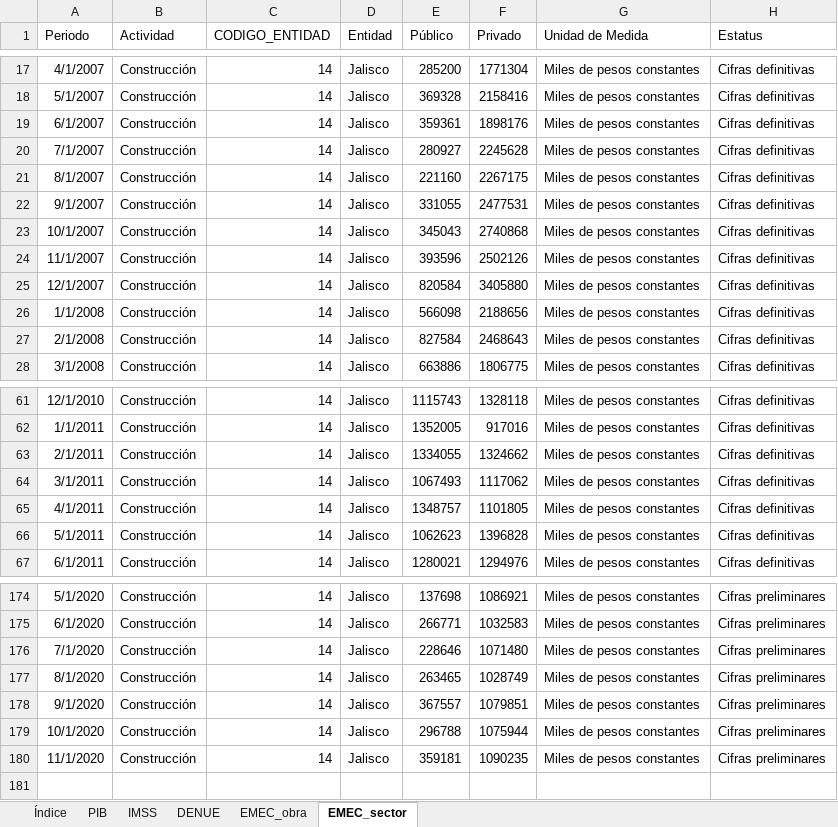
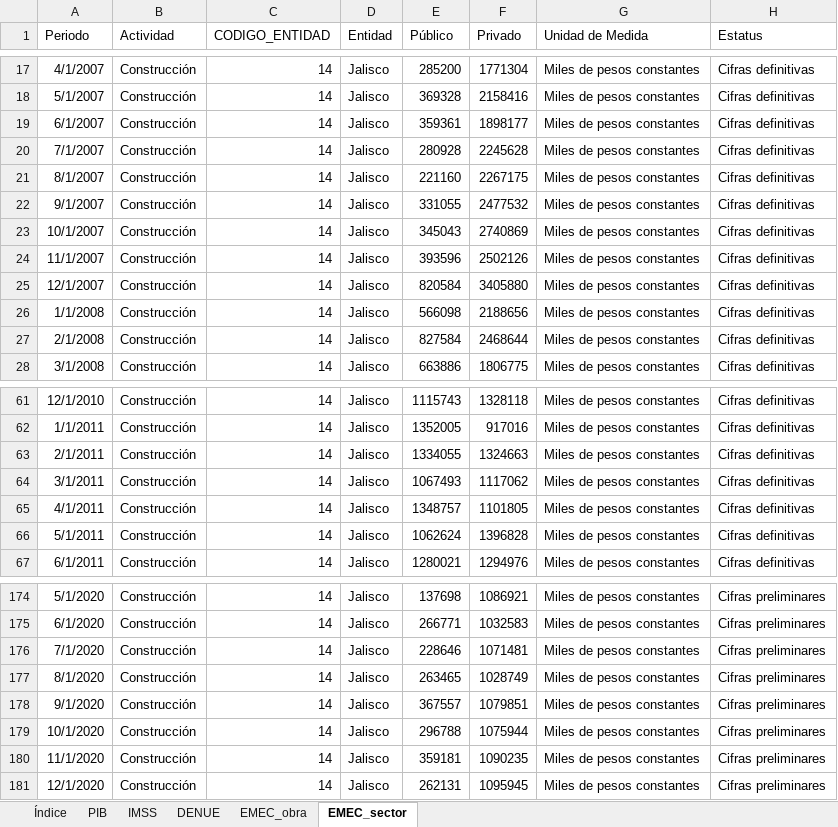
Before and after one commit to DIEEF/SEJ, an Excel workbook: sej_datos/BD_SECTOR_CONSTRUCCION.xlsx, sheet EMEC_sector, drawn as a sheet; only a part is shown, gaps mark what is left out; values as stored, in another font and other column widths than the file's, no borders; the diff covers the shown part only; the diff names each change by its address in the sheet, - before the commit and + after, or states it on an @@ line.

```diff
--- a/sej_datos/BD_SECTOR_CONSTRUCCION.xlsx (sheet EMEC_sector)
+++ b/sej_datos/BD_SECTOR_CONSTRUCCION.xlsx (sheet EMEC_sector)
-F19 (Privado): 1898176
+F19 (Privado): 1898177
-E20 (Público): 280927
+E20 (Público): 280928
-F22 (Privado): 2477531
+F22 (Privado): 2477532
-F23 (Privado): 2740868
+F23 (Privado): 2740869
-F27 (Privado): 2468643
+F27 (Privado): 2468644
-F63 (Privado): 1324662
+F63 (Privado): 1324663
-E66 (Público): 1062623
+E66 (Público): 1062624
-F176 (Privado): 1071480
+F176 (Privado): 1071481
+row 181: 12/1/2020 | Construcción | 14 | Jalisco | 262131 | 1095945 | Miles de pesos constantes | Cifras preliminares
```
Also changed, not shown: 11 edited cells elsewhere in this sheet, sheet EMEC_obra, sheet Índice, 5 other files.
